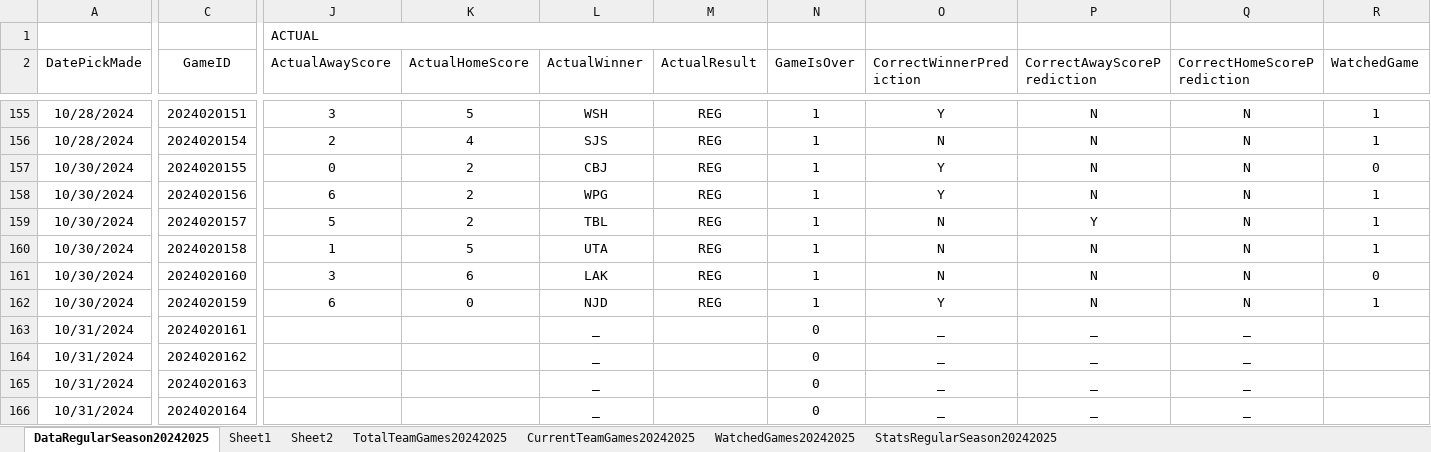
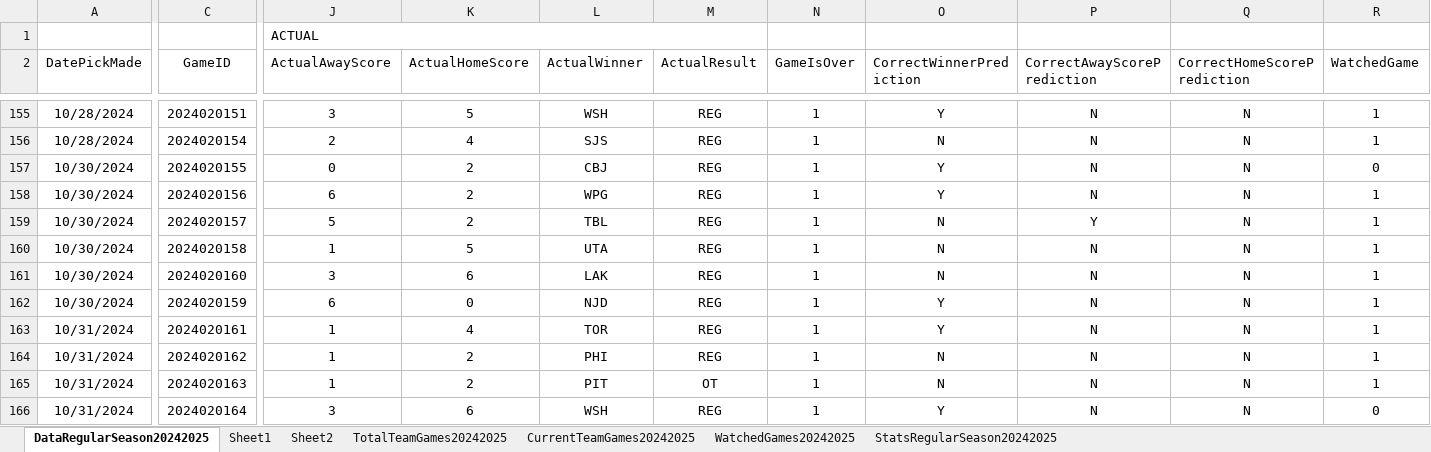
Before and after one commit to abriggs914/Coding_Practice, an Excel workbook: Python/Jerseys/NHLGamePredictions.xlsx, sheet DataRegularSeason20242025, drawn as a sheet; only a part is shown, gaps mark what is left out; values as stored, in another font and other column widths than the file's, no borders; conditional formats and table styles not drawn; the diff covers the shown part only; the diff names each change by its address in the sheet, - before the commit and + after, or states it on an @@ line.

Commit message:
2024-11-01 GamePredictions

```diff
--- a/Python/Jerseys/NHLGamePredictions.xlsx (sheet DataRegularSeason20242025)
+++ b/Python/Jerseys/NHLGamePredictions.xlsx (sheet DataRegularSeason20242025)
-R161 (WatchedGame): 0
+R161 (WatchedGame): 1
-J163:J165 (ActualAwayScore): (empty)
+J163:J165 (ActualAwayScore): 1
-K163 (ActualHomeScore): (empty)
+K163 (ActualHomeScore): 4
-L163 (ActualWinner): _
+L163 (ActualWinner): TOR
-M163:M164 (ActualResult): (empty)
+M163:M164 (ActualResult): REG
-N163:N166 (GameIsOver): 0
+N163:N166 (GameIsOver): 1
-O163 (CorrectWinnerPrediction): _
+O163 (CorrectWinnerPrediction): Y
-P163:P166 (CorrectAwayScorePrediction): _
+P163:P166 (CorrectAwayScorePrediction): N
-Q163:Q166 (CorrectHomeScorePrediction): _
+Q163:Q166 (CorrectHomeScorePrediction): N
-R163:R165 (WatchedGame): (empty)
+R163:R165 (WatchedGame): 1
-K164:K165 (ActualHomeScore): (empty)
+K164:K165 (ActualHomeScore): 2
-L164 (ActualWinner): _
+L164 (ActualWinner): PHI
-O164:O165 (CorrectWinnerPrediction): _
+O164:O165 (CorrectWinnerPrediction): N
-L165 (ActualWinner): _
+L165 (ActualWinner): PIT
-M165 (ActualResult): (empty)
+M165 (ActualResult): OT
-J166 (ActualAwayScore): (empty)
+J166 (ActualAwayScore): 3
-K166 (ActualHomeScore): (empty)
+K166 (ActualHomeScore): 6
-L166 (ActualWinner): _
+L166 (ActualWinner): WSH
-M166 (ActualResult): (empty)
+M166 (ActualResult): REG
-O166 (CorrectWinnerPrediction): _
+O166 (CorrectWinnerPrediction): Y
-R166 (WatchedGame): (empty)
+R166 (WatchedGame): 0
```
Also changed, not shown: 51 edited cells elsewhere in this sheet, sheet Sheet2, sheet StatsRegularSeason20242025, sheet Sheet1, sheet WatchedGames20242025, sheet CurrentTeamGames20242025, formulas that keep their value, charts or pictures, 2 other files.
